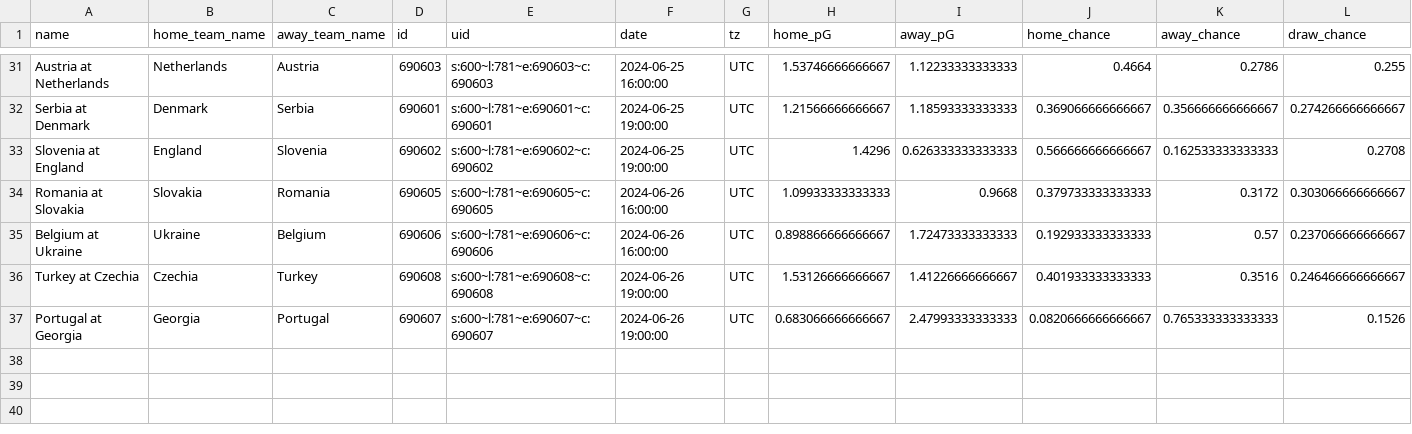
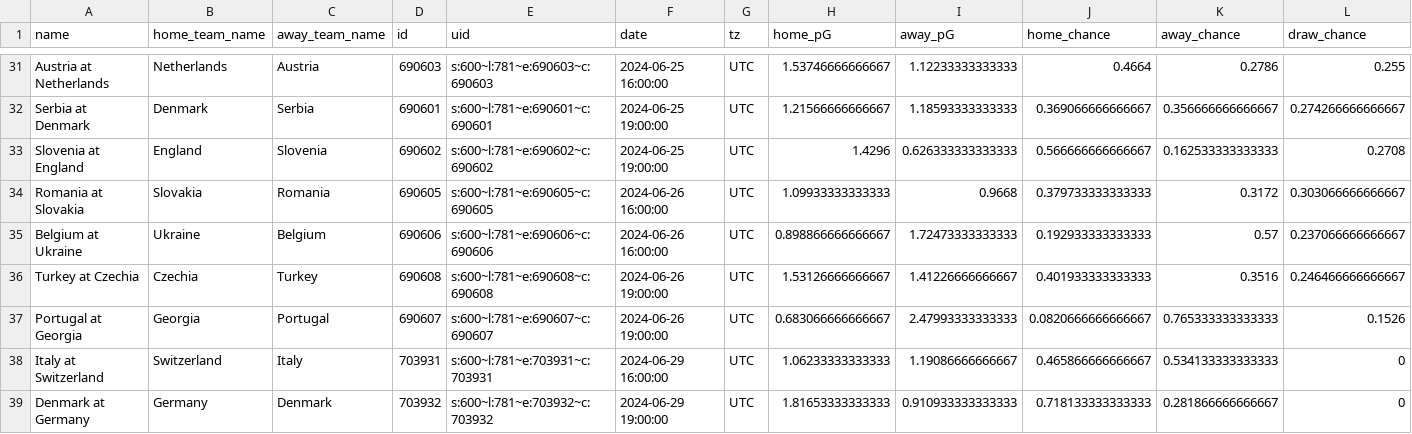
Before and after one commit to zecellomaster/tprdatarepo, a CSV file: 2024 Euro/EuroStoredScoreTable.csv, drawn as a sheet; only a part is shown, gaps mark what is left out; rows hold the shown columns only; the diff names each change by its address in the sheet, - before the commit and + after, or states it on an @@ line.

Commit message:
UEFA Euro 2024 Update on 2024-06-29 19:41:04 EDT

```diff
--- a/2024 Euro/EuroStoredScoreTable.csv
+++ b/2024 Euro/EuroStoredScoreTable.csv
+row 38: Italy at Switzerland | Switzerland | Italy | 703931 | s:600~l:781~e:703931~c:703931 | 2024-06-29 16:00:00 | UTC | 1.06233333333333 | 1.19086666666667 | 0.465866666666667 | 0.534133333333333 | 0
+row 39: Denmark at Germany | Germany | Denmark | 703932 | s:600~l:781~e:703932~c:703932 | 2024-06-29 19:00:00 | UTC | 1.81653333333333 | 0.910933333333333 | 0.718133333333333 | 0.281866666666667 | 0
```
Also changed, not shown: 2024 Euro/EuroRefinedScoreTable.csv, 2024 Euro/EuroTournamentOdds.csv, 4 other files.
